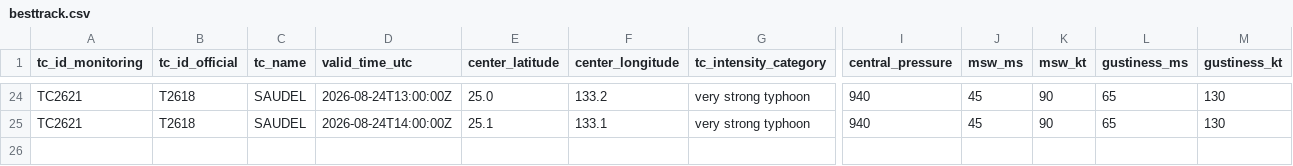
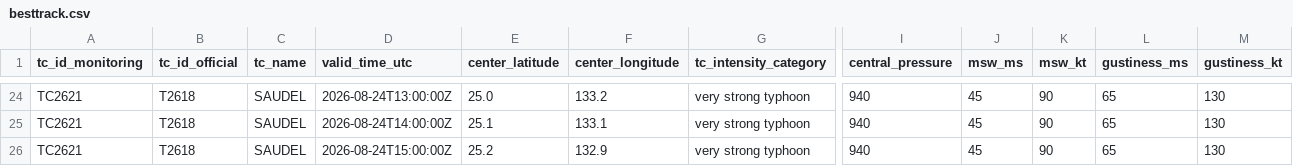
Before and after one commit to beuraieon-a/jma-tc-tracker, a CSV file: data/T2618_SAUDEL/besttrack.csv, drawn as a sheet; only a part is shown, gaps mark what is left out; rows hold the shown columns only; the diff names each change by its address in the sheet, - before the commit and + after, or states it on an @@ line.

Commit message:
data: 32746776760 2026-08-24T15:45:32Z

```diff
--- a/data/T2618_SAUDEL/besttrack.csv
+++ b/data/T2618_SAUDEL/besttrack.csv
+row 26: TC2621 | T2618 | SAUDEL | 2026-08-24T15:00:00Z | 25.2 | 132.9 | very strong typhoon | 940 | 45 | 90 | 65 | 130
```
Also changed, not shown: 4 other files.
